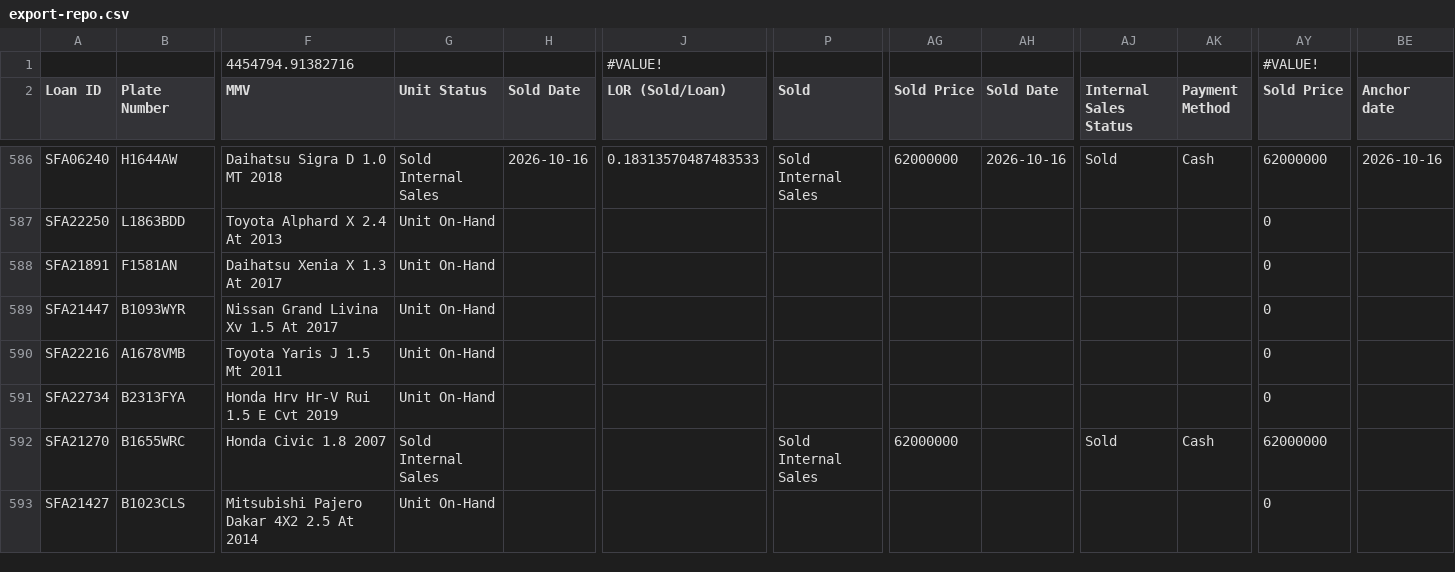
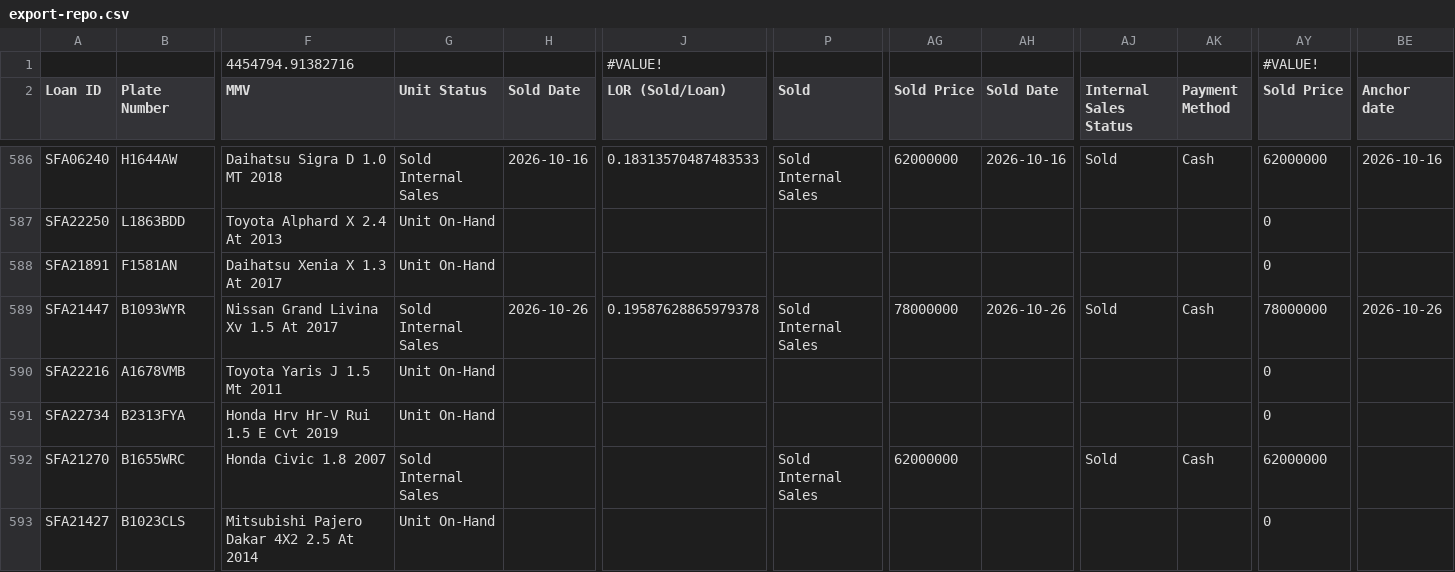
Before and after one commit to christopheryo-max/ens, a CSV file: data-E&S/export-repo.csv, drawn as a sheet; only a part is shown, gaps mark what is left out; the diff names each change by its address in the sheet, - before the commit and + after, or states it on an @@ line.

Commit message:
Auto-export from Google Sheets — 2026-10-27T05:16:34.025Z

```diff
--- a/data-E&S/export-repo.csv
+++ b/data-E&S/export-repo.csv
-G589 (Unit Status): Unit On-Hand
+G589 (Unit Status): Sold Internal Sales
-H589 (Sold Date): (empty)
+H589 (Sold Date): 2026-10-26
-J589 (LOR (Sold/Loan)): (empty)
+J589 (LOR (Sold/Loan)): 0.19587628865979378
-P589 (Sold): (empty)
+P589 (Sold): Sold Internal Sales
-AG589 (Sold Price): (empty)
+AG589 (Sold Price): 78000000
-AH589 (Sold Date): (empty)
+AH589 (Sold Date): 2026-10-26
-AJ589 (Internal Sales Status): (empty)
+AJ589 (Internal Sales Status): Sold
-AK589 (Payment Method): (empty)
+AK589 (Payment Method): Cash
-AY589 (Sold Price): 0
+AY589 (Sold Price): 78000000
-BE589 (Anchor date): (empty)
+BE589 (Anchor date): 2026-10-26
```
